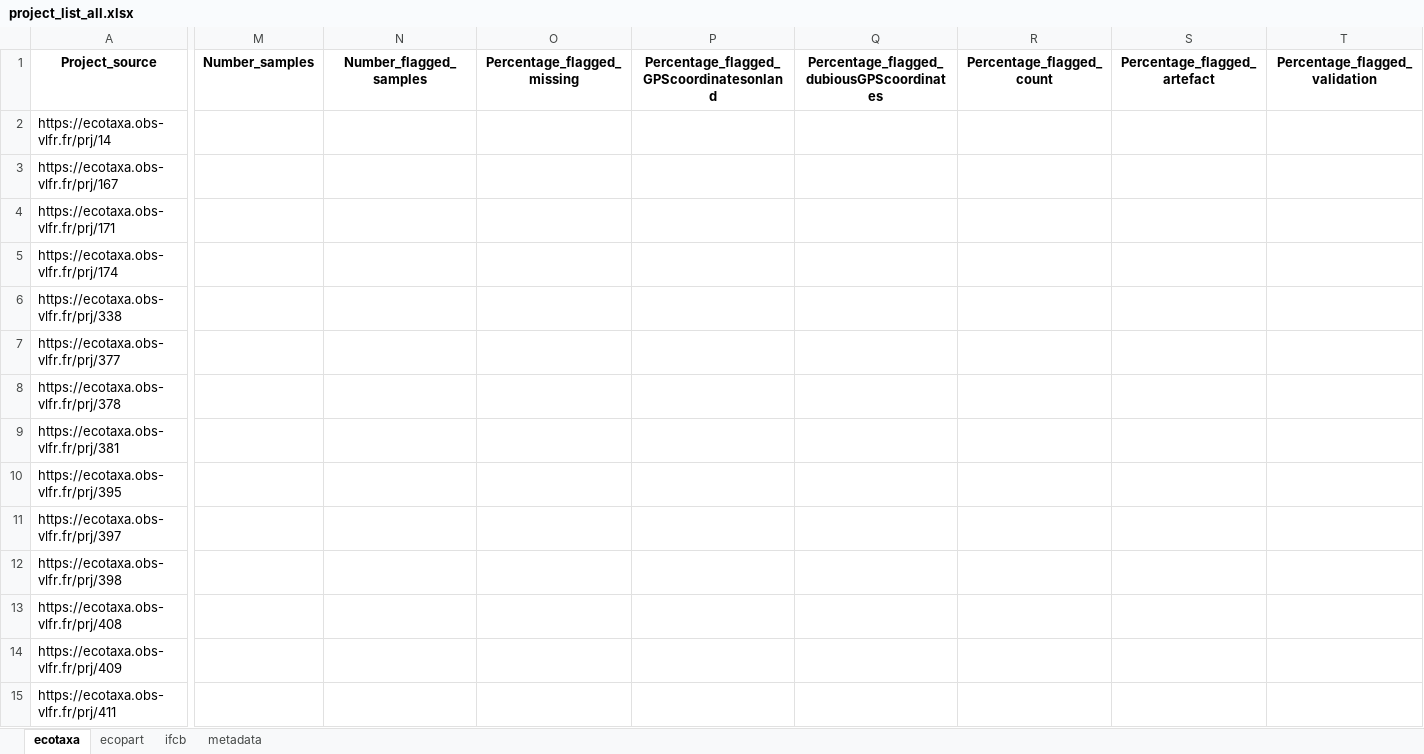
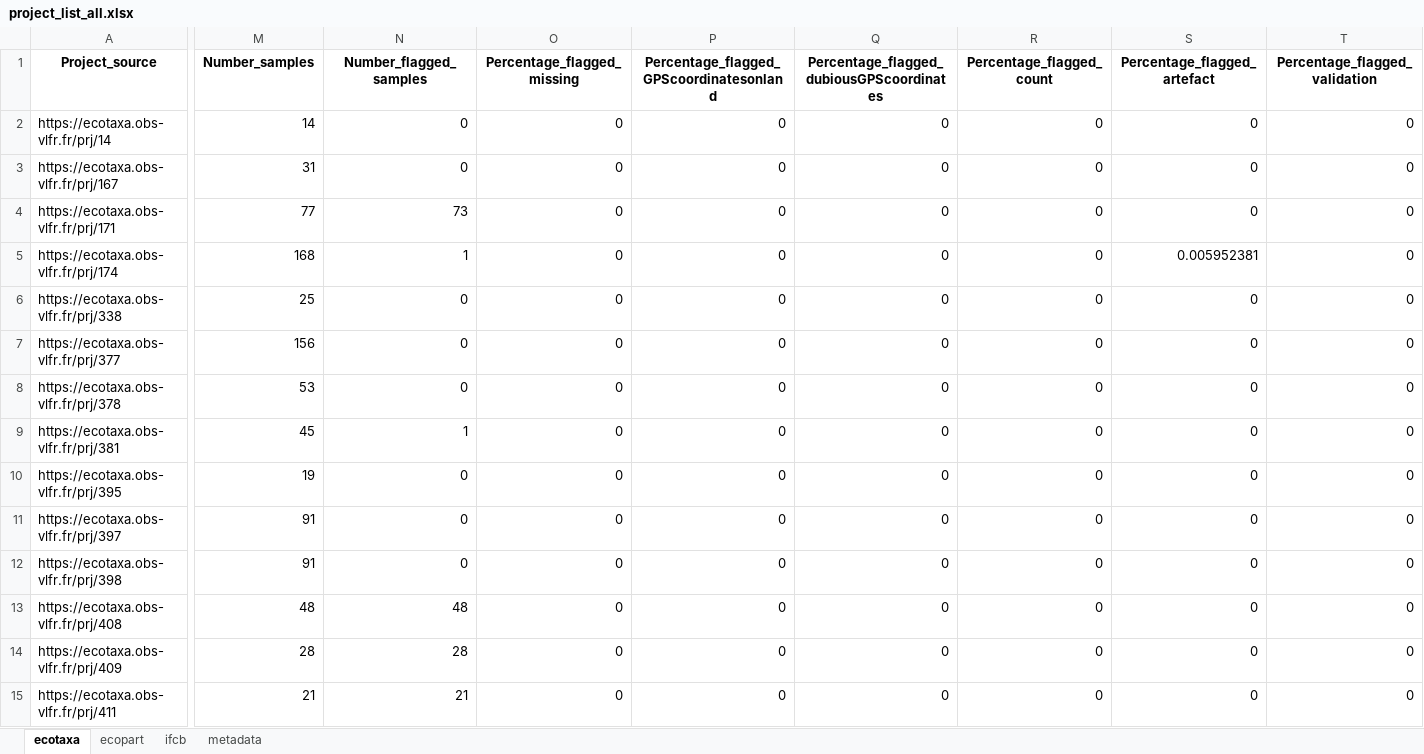
Before and after one commit to jessluo/PSSdb, an Excel workbook: raw/project_list_all.xlsx, sheet ecotaxa, drawn as a sheet; only a part is shown, gaps mark what is left out; values as stored, in another font and other column widths than the file's, no borders; the diff covers the shown part only; the diff names each change by its address in the sheet, - before the commit and + after, or states it on an @@ line.

Commit message:
Fixing duplicated samples in new QC flag datafile when sample info are not filled in correctly

```diff
--- a/raw/project_list_all.xlsx (sheet ecotaxa)
+++ b/raw/project_list_all.xlsx (sheet ecotaxa)
-M2 (Number_samples): (empty)
+M2 (Number_samples): 14
-N2:N3 (Number_flagged_samples): (empty)
+N2:N3 (Number_flagged_samples): 0
-O2:O15 (Percentage_flagged_missing): (empty)
+O2:O15 (Percentage_flagged_missing): 0
-P2:P15: (empty)
+P2:P15: 0
-Q2:Q15: (empty)
+Q2:Q15: 0
-R2:R15 (Percentage_flagged_count): (empty)
+R2:R15 (Percentage_flagged_count): 0
-S2:S4 (Percentage_flagged_artefact): (empty)
+S2:S4 (Percentage_flagged_artefact): 0
-T2:T15 (Percentage_flagged_validation): (empty)
+T2:T15 (Percentage_flagged_validation): 0
-M3 (Number_samples): (empty)
+M3 (Number_samples): 31
-M4 (Number_samples): (empty)
+M4 (Number_samples): 77
-N4 (Number_flagged_samples): (empty)
+N4 (Number_flagged_samples): 73
-M5 (Number_samples): (empty)
+M5 (Number_samples): 168
-N5 (Number_flagged_samples): (empty)
+N5 (Number_flagged_samples): 1
-S5 (Percentage_flagged_artefact): (empty)
+S5 (Percentage_flagged_artefact): 0.005952381
-M6 (Number_samples): (empty)
+M6 (Number_samples): 25
-N6:N8 (Number_flagged_samples): (empty)
+N6:N8 (Number_flagged_samples): 0
-S6:S15 (Percentage_flagged_artefact): (empty)
+S6:S15 (Percentage_flagged_artefact): 0
-M7 (Number_samples): (empty)
+M7 (Number_samples): 156
-M8 (Number_samples): (empty)
+M8 (Number_samples): 53
-M9 (Number_samples): (empty)
+M9 (Number_samples): 45
-N9 (Number_flagged_samples): (empty)
+N9 (Number_flagged_samples): 1
-M10 (Number_samples): (empty)
+M10 (Number_samples): 19
-N10:N12 (Number_flagged_samples): (empty)
+N10:N12 (Number_flagged_samples): 0
-M11:M12 (Number_samples): (empty)
+M11:M12 (Number_samples): 91
-M13 (Number_samples): (empty)
+M13 (Number_samples): 48
-N13 (Number_flagged_samples): (empty)
+N13 (Number_flagged_samples): 48
-M14 (Number_samples): (empty)
+M14 (Number_samples): 28
-N14 (Number_flagged_samples): (empty)
+N14 (Number_flagged_samples): 28
-M15 (Number_samples): (empty)
+M15 (Number_samples): 21
-N15 (Number_flagged_samples): (empty)
+N15 (Number_flagged_samples): 21
```
Also changed, not shown: 671 edited cells elsewhere in this sheet, raw/project_Zooscan_standardizer.xlsx, 2 other files.
